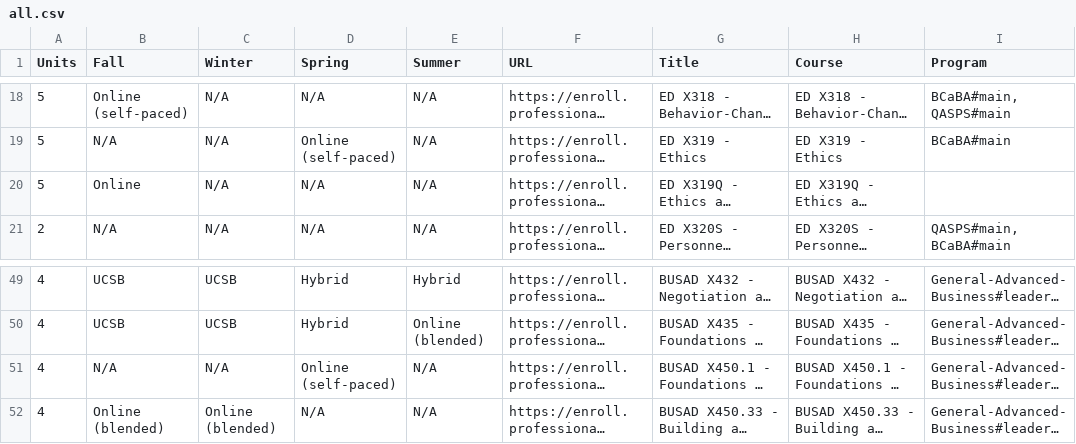
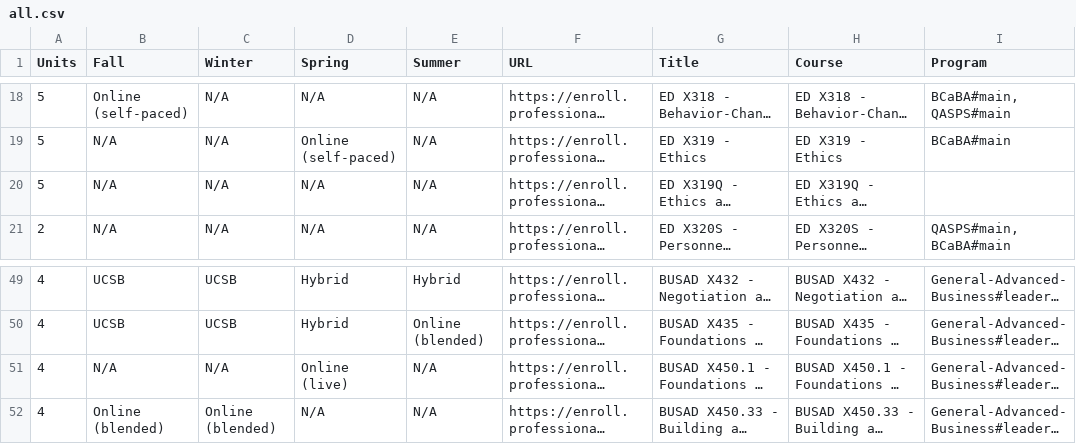
Before and after one commit to UCSB-PaCE/pace-catalog-feed, a CSV file: course-matrix/all.csv, drawn as a sheet; only a part is shown, gaps mark what is left out; long unchanged cells end in …; the diff names each change by its address in the sheet, - before the commit and + after, or states it on an @@ line.

Commit message:
feed: course-matrix pace-web run 36765085930 UCSB-PaCE/pace-web@a100c1472adf551a59c17f97b08f18af84d3de37

```diff
--- a/course-matrix/all.csv
+++ b/course-matrix/all.csv
-B20 (Fall): Online
+B20 (Fall): N/A
-D51 (Spring): Online (self-paced)
+D51 (Spring): Online (live)
```
Also changed, not shown: 36 other files.
